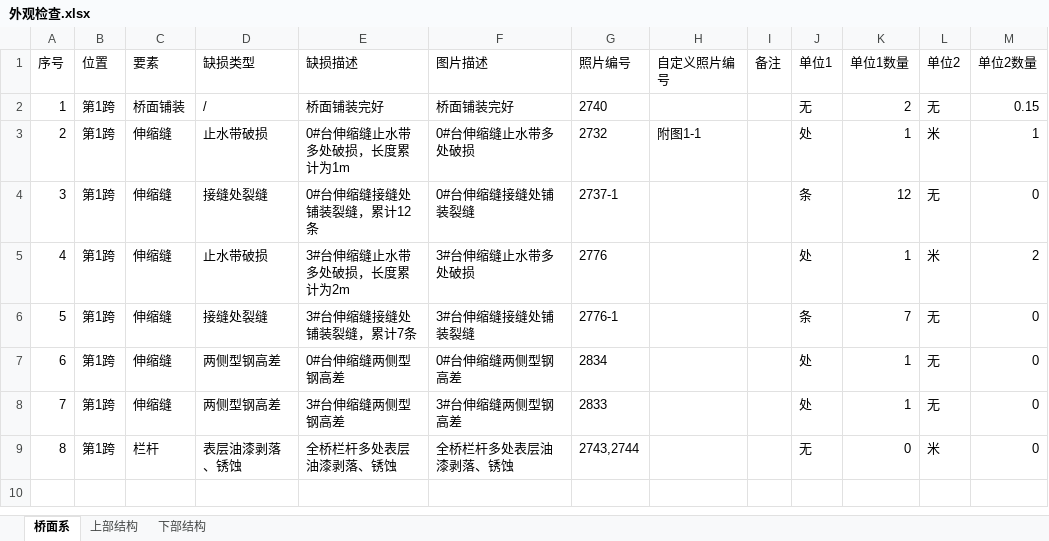
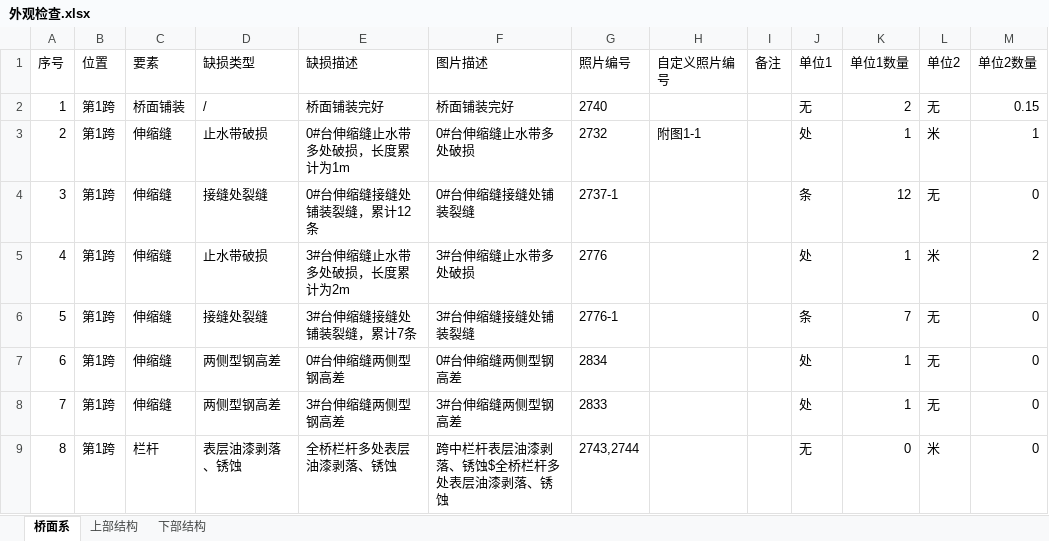
Before and after one commit to zjkl19/AutoRegularInspection, an Excel workbook: AutoRegularInspection/外观检查.xlsx, sheet 桥面系, drawn as a sheet; only a part is shown; values as stored, in another font and other column widths than the file's, no borders; the diff names each change by its address in the sheet, - before the commit and + after, or states it on an @@ line.

```diff
--- a/AutoRegularInspection/外观检查.xlsx (sheet 桥面系)
+++ b/AutoRegularInspection/外观检查.xlsx (sheet 桥面系)
-F9 (图片描述): 全桥栏杆多处表层油漆剥落、锈蚀
+F9 (图片描述): 跨中栏杆表层油漆剥落、锈蚀$全桥栏杆多处表层油漆剥落、锈蚀
```
Also changed, not shown: 1 other file.
